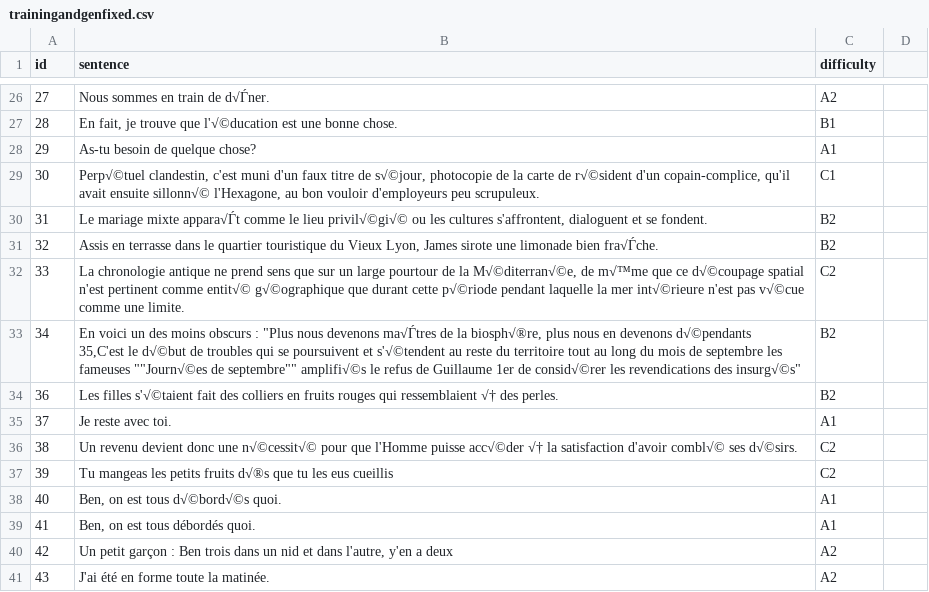
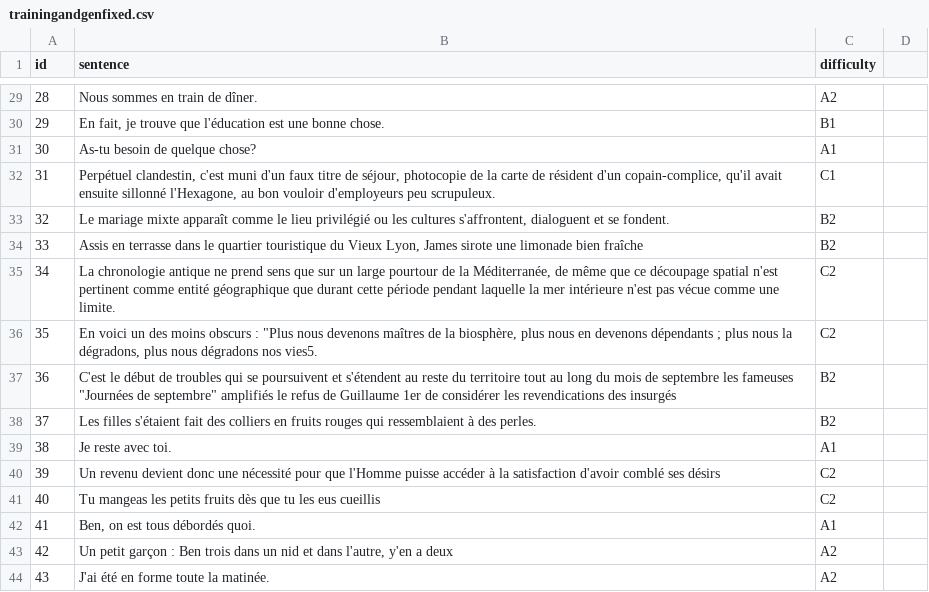
Before and after one commit to GroupTissot/DSMLFinalProject, a CSV file: trainingandgenfixed.csv, drawn as a sheet; only a part is shown, gaps mark what is left out; removed rows and columns are numbered as before the commit, all else as after; ↵ is a line break in a cell; the diff covers the shown part only; the diff names each change by its address in the sheet, - before the commit and + after, or states it on an @@ line.

Commit message:
Update trainingandgenfixed.csv

```diff
--- a/trainingandgenfixed.csv
+++ b/trainingandgenfixed.csv
@@ column A (id) renumbered between rows 2 and 41 @@
-B29 (sentence): Nous sommes en train de d√Ѓner.
+B29 (sentence): Nous sommes en train de dîner.
-B30 (sentence): …trouve que l'√©ducation est une…
+B30 (sentence): …trouve que l'éducation est une…
-B32 (sentence): Perp√©tuel clandestin, c'est muni d'un faux titre de s√©jour, photocopie de la carte de r√©sident d'un copain-complice, qu'il avait ensuite sillonn√© l'Hexagone, au…
+B32 (sentence): Perpétuel clandestin, c'est muni d'un faux titre de séjour, photocopie de la carte de résident d'un copain-complice, qu'il avait ensuite sillonné l'Hexagone, au…
-B33 (sentence): …mariage mixte appara√Ѓt comme le lieu privil√©gi√© ou les…
+B33 (sentence): …mariage mixte apparaît comme le lieu privilégié ou les…
-B34 (sentence): …limonade bien fra√Ѓche.
+B34 (sentence): …limonade bien fraîche
-B35 (sentence): …de la M√©diterran√©e, de m√™me que ce d√©coupage spatial n'est pertinent comme entit√© g√©ographique que durant cette p√©riode pendant laquelle la mer int√©rieure n'est pas v√©cue comme une…
+B35 (sentence): …de la Méditerranée, de même que ce découpage spatial n'est pertinent comme entité géographique que durant cette période pendant laquelle la mer intérieure n'est pas vécue comme une…
+row 36: 35 | En voici un des moins obscurs : "Plus nous devenons maîtres de la biosphère, plus nous en devenons dépendants ; plus nous la dégradons, plus nous dégradons nos vies5. | C2
-B37 (sentence): En voici un des moins obscurs : "Plus nous devenons ma√Ѓtres de la biosph√®re, plus nous en devenons d√©pendants ↵ 35,C'est le d√©but de troubles qui se poursuivent et s'√©tendent au reste du territoire tout au long du mois de septembre les fameuses ""Journ√©es de septembre"" amplifi√©s le refus de Guillaume 1er de consid√©rer les revendications des insurg√©s"
+B37 (sentence): C'est le début de troubles qui se poursuivent et s'étendent au reste du territoire tout au long du mois de septembre les fameuses "Journées de septembre" amplifiés le refus de Guillaume 1er de considérer les revendications des insurgés
-B38 (sentence): Les filles s'√©taient fait des colliers en fruits rouges qui ressemblaient √† des perles.
+B38 (sentence): Les filles s'étaient fait des colliers en fruits rouges qui ressemblaient à des perles.
-B40 (sentence): …donc une n√©cessit√© pour que l'Homme puisse acc√©der √† la satisfaction d'avoir combl√© ses d√©sirs.
+B40 (sentence): …donc une nécessité pour que l'Homme puisse accéder à la satisfaction d'avoir comblé ses désirs
-B41 (sentence): …petits fruits d√®s que tu…
+B41 (sentence): …petits fruits dès que tu…
-row 38: 40 | Ben, on est tous d√©bord√©s quoi. | A1
```
Also changed, not shown: 5 added rows, 2 removed rows and 19 edited cells elsewhere in this file.
